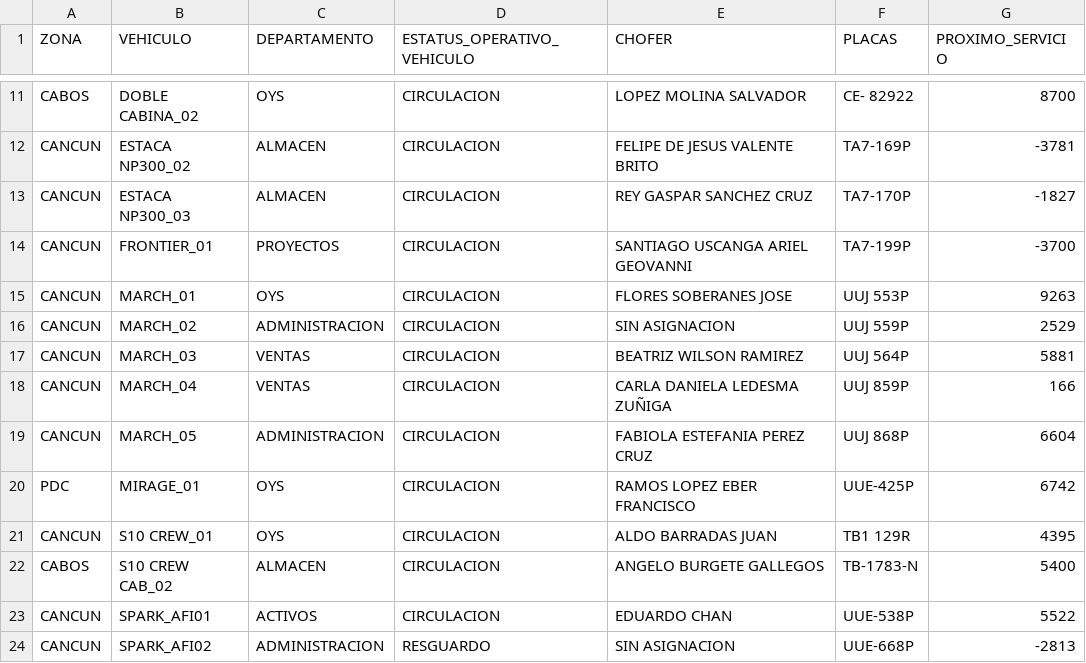
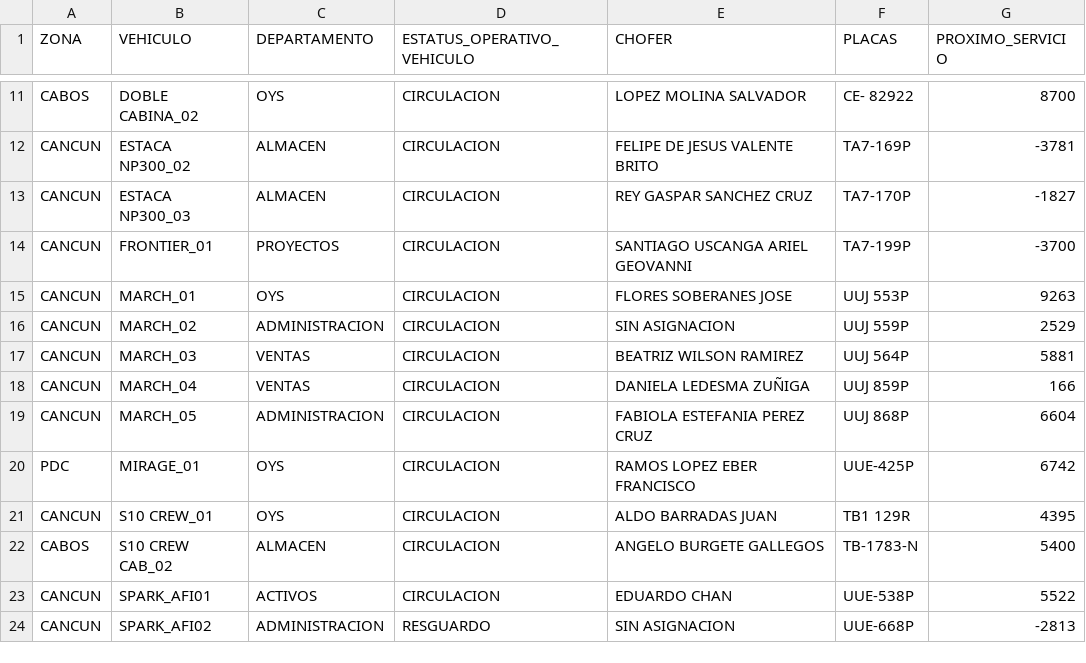
Before and after one commit to CALIDAD135/tablero-vehicular, a CSV file: datos.csv, drawn as a sheet; only a part is shown, gaps mark what is left out.

Commit message:
Update datos.csv

```diff
--- a/datos.csv
+++ b/datos.csv
@@ -17,3 +17,3 @@ CANCUN,MARCH_02,ADMINISTRACION,CIRCULACION,SIN ASIGNACION,UUJ 559P,2529
 CANCUN,MARCH_03,VENTAS,CIRCULACION,BEATRIZ WILSON RAMIREZ,UUJ 564P,5881
-CANCUN,MARCH_04,VENTAS,CIRCULACION,CARLA DANIELA LEDESMA ZUÑIGA,UUJ 859P,166
+CANCUN,MARCH_04,VENTAS,CIRCULACION,DANIELA LEDESMA ZUÑIGA,UUJ 859P,166
 CANCUN,MARCH_05,ADMINISTRACION,CIRCULACION,FABIOLA ESTEFANIA PEREZ CRUZ,UUJ 868P,6604
```
